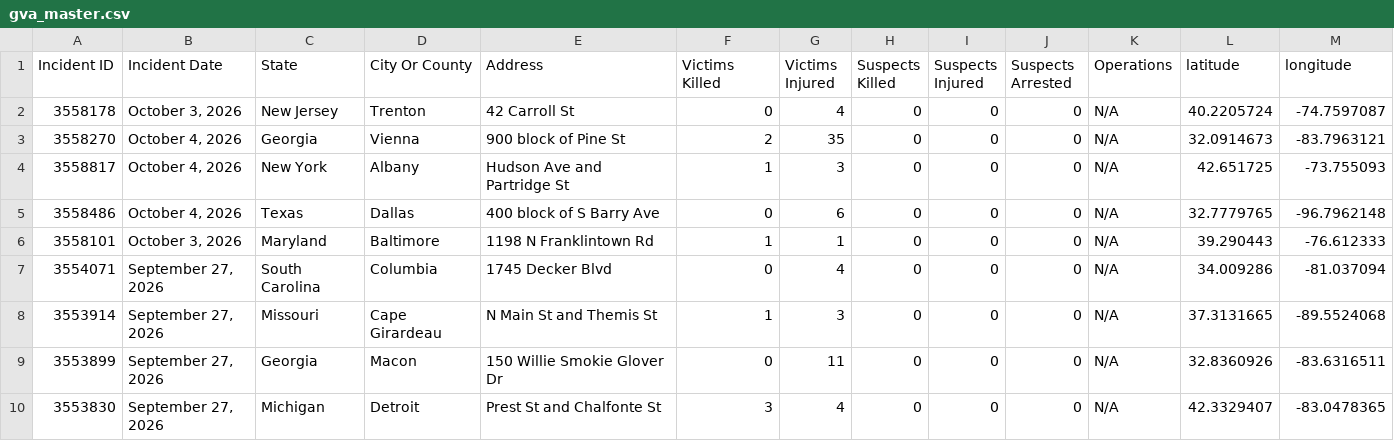
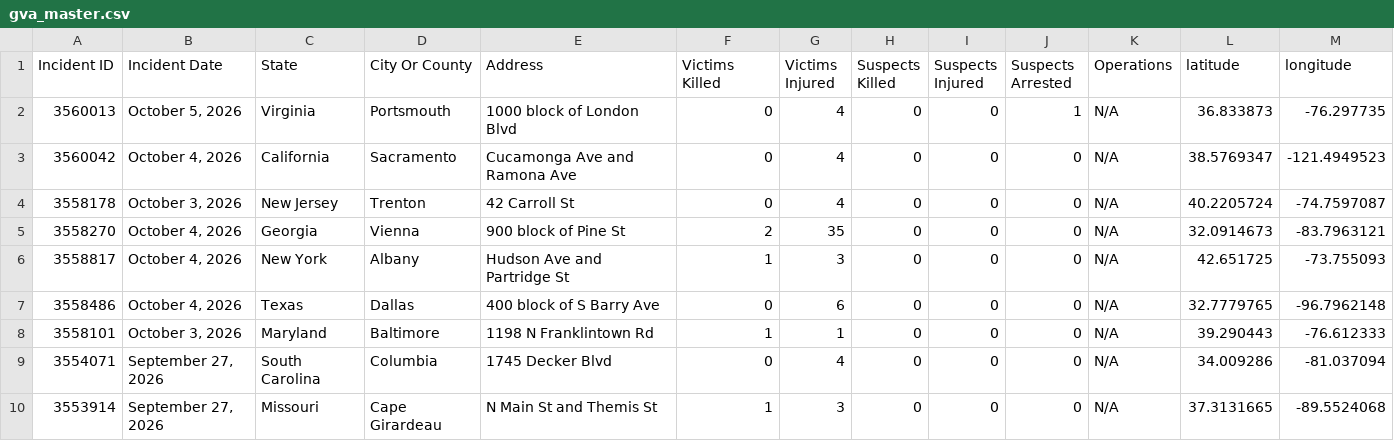
Before and after one commit to dxzys/Gun-Violence-Data, a CSV file: data/gva_master.csv, drawn as a sheet; only a part is shown; the shorter side is filled out with more unchanged rows.

```diff
--- a/data/gva_master.csv
+++ b/data/gva_master.csv
@@ -1,2 +1,4 @@
 Incident ID,Incident Date,State,City Or County,Address,Victims Killed,Victims Injured,Suspects Killed,Suspects Injured,Suspects Arrested,Operations,latitude,longitude
+3560013,"October 5, 2026",Virginia,Portsmouth,1000 block of London Blvd,0,4,0,0,1,N/A,36.833873,-76.297735
+3560042,"October 4, 2026",California,Sacramento,Cucamonga Ave and Ramona Ave,0,4,0,0,0,N/A,38.5769347,-121.4949523
 3558178,"October 3, 2026",New Jersey,Trenton,42 Carroll St,0,4,0,0,0,N/A,40.2205724,-74.7597087
```
